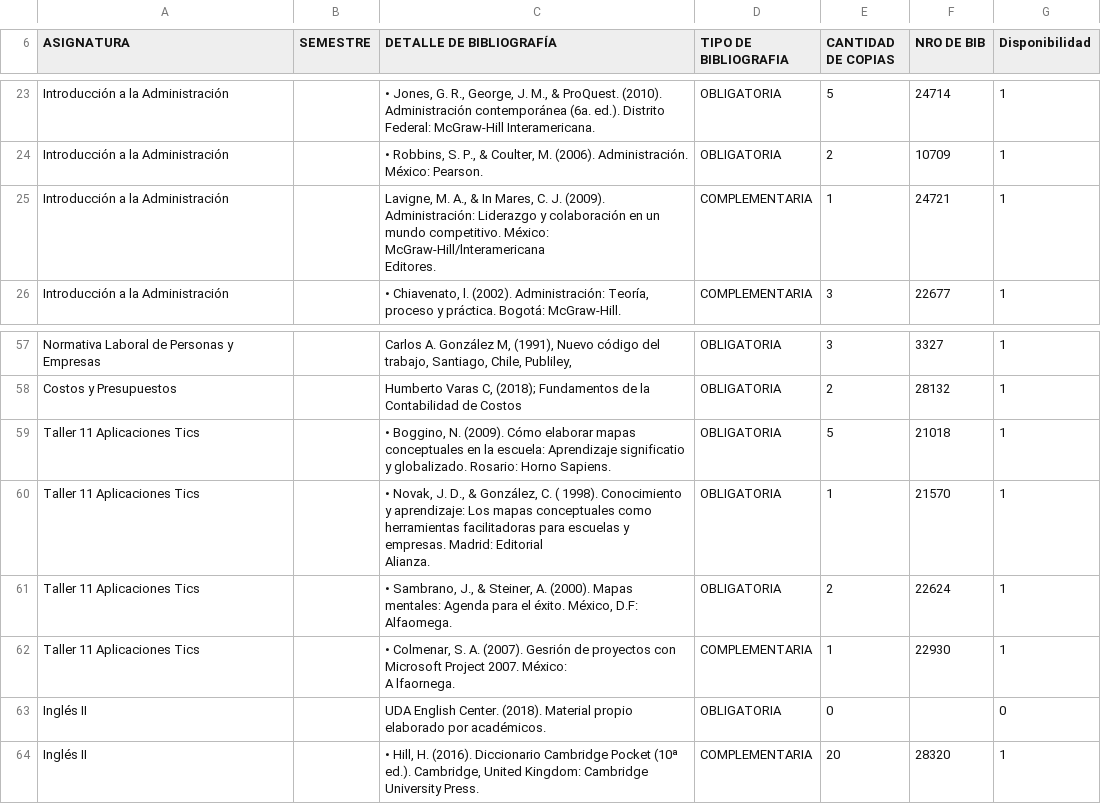
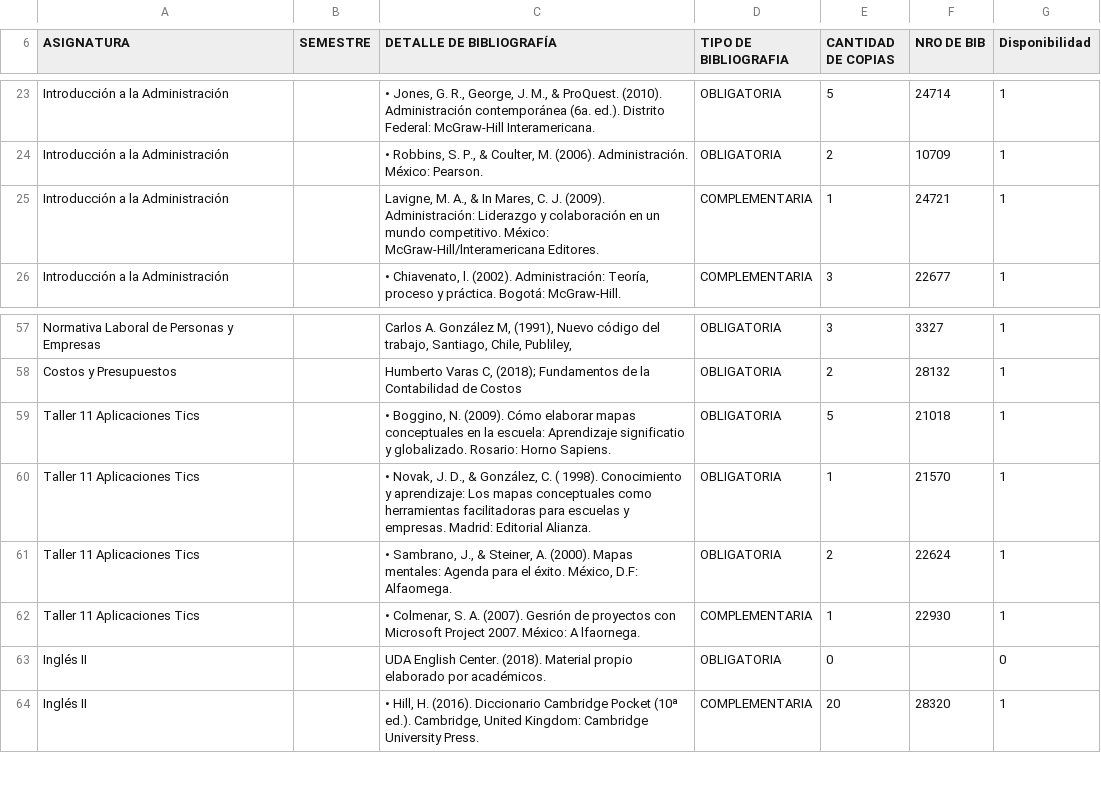
Before and after one commit to SelfSpectrum/udaBiblioteca, a CSV file: data/admin-Libros.csv, drawn as a sheet; only a part is shown, gaps mark what is left out; ↵ is a line break in a cell; the diff names each change by its address in the sheet, - before the commit and + after, or states it on an @@ line.

```diff
--- a/data/admin-Libros.csv
+++ b/data/admin-Libros.csv
-C25 (DETALLE DE BIBLIOGRAFÍA): …McGraw-Hill/lnteramericana ↵ Editores.
+C25 (DETALLE DE BIBLIOGRAFÍA): …McGraw-Hill/lnteramericana Editores.
-C60 (DETALLE DE BIBLIOGRAFÍA): …Editorial ↵ Alianza.
+C60 (DETALLE DE BIBLIOGRAFÍA): …Editorial Alianza.
-C62 (DETALLE DE BIBLIOGRAFÍA): …A lfaornega.
+C62 (DETALLE DE BIBLIOGRAFÍA): …A lfaornega.
```
Also changed, not shown: data/vTecnicoAdmin-Libros.csv, data/vTecnicoIndustrial-Libros.csv, 7 other files.
